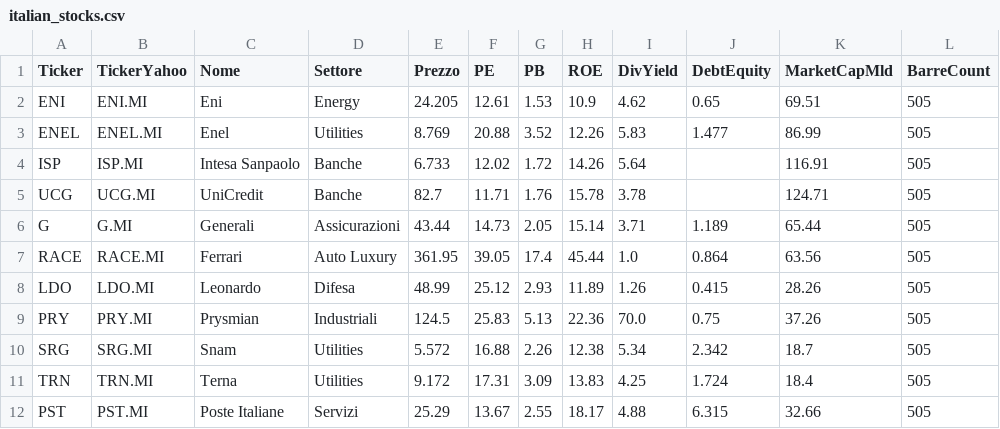
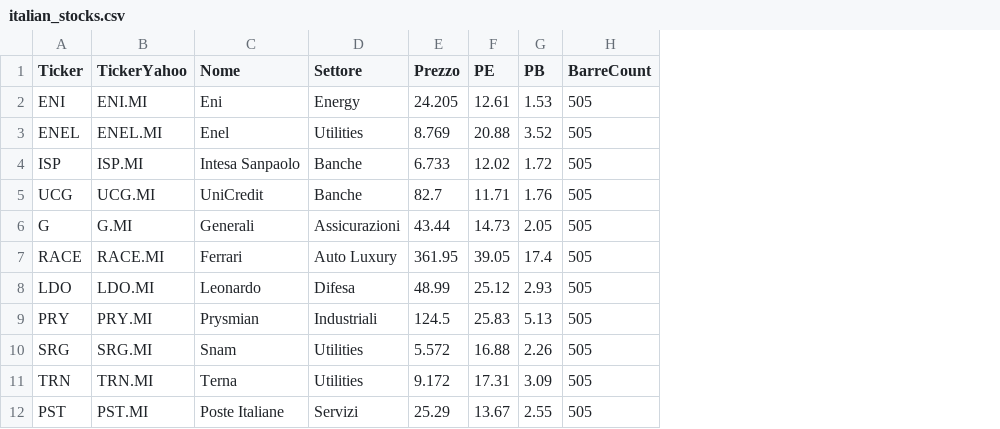
Before and after one commit to giunov-arch/Screener-Meta, a CSV file: data/italian_stocks.csv, drawn as a sheet; only a part is shown; the diff names each change by its address in the sheet, - before the commit and + after, or states it on an @@ line.

```diff
--- a/data/italian_stocks.csv
+++ b/data/italian_stocks.csv
-column H (ROE), rows 2-12: 10.9 | 12.26 | 14.26 | 15.78 | 15.14 | 45.44 | 11.89 | 22.36 | 12.38 | 13.83 | 18.17
-column I (DivYield), rows 2-12: 4.62 | 5.83 | 5.64 | 3.78 | 3.71 | 1.0 | 1.26 | 70.0 | 5.34 | 4.25 | 4.88
-column J (DebtEquity), rows 2-12: 0.65 | 1.477 |  |  | 1.189 | 0.864 | 0.415 | 0.75 | 2.342 | 1.724 | 6.315
-column K (MarketCapMld), rows 2-12: 69.51 | 86.99 | 116.91 | 124.71 | 65.44 | 63.56 | 28.26 | 37.26 | 18.7 | 18.4 | 32.66
```
Also changed, not shown: 4 other files.
